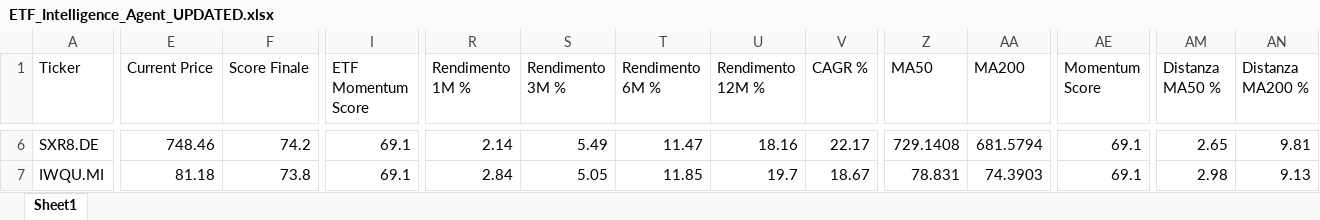
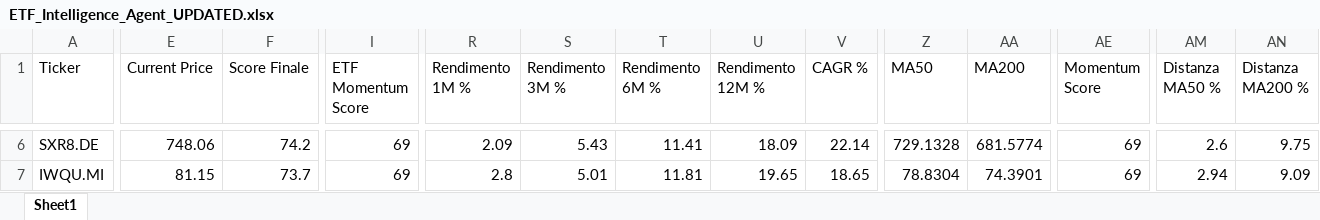
Before and after one commit to mirkomazzacuva/etf-intelligence-agent, an Excel workbook: ETF_Intelligence_Agent_UPDATED.xlsx, sheet Sheet1, drawn as a sheet; only a part is shown, gaps mark what is left out; values as stored, in another font and other column widths than the file's, no borders; the diff covers the shown part only; the diff names each change by its address in the sheet, - before the commit and + after, or states it on an @@ line.

```diff
--- a/ETF_Intelligence_Agent_UPDATED.xlsx (sheet Sheet1)
+++ b/ETF_Intelligence_Agent_UPDATED.xlsx (sheet Sheet1)
-E6 (Current Price): 748.46
+E6 (Current Price): 748.06
-I6:I7 (ETF Momentum Score): 69.1
+I6:I7 (ETF Momentum Score): 69
-R6 (Rendimento 1M %): 2.14
+R6 (Rendimento 1M %): 2.09
-S6 (Rendimento 3M %): 5.49
+S6 (Rendimento 3M %): 5.43
-T6 (Rendimento 6M %): 11.47
+T6 (Rendimento 6M %): 11.41
-U6 (Rendimento 12M %): 18.16
+U6 (Rendimento 12M %): 18.09
-V6 (CAGR %): 22.17
+V6 (CAGR %): 22.14
-Z6 (MA50): 729.1408
+Z6 (MA50): 729.1328
-AA6 (MA200): 681.5794
+AA6 (MA200): 681.5774
-AE6:AE7 (Momentum Score): 69.1
+AE6:AE7 (Momentum Score): 69
-AM6 (Distanza MA50 %): 2.65
+AM6 (Distanza MA50 %): 2.6
-AN6 (Distanza MA200 %): 9.81
+AN6 (Distanza MA200 %): 9.75
-E7 (Current Price): 81.18
+E7 (Current Price): 81.15
-F7 (Score Finale): 73.8
+F7 (Score Finale): 73.7
-R7 (Rendimento 1M %): 2.84
+R7 (Rendimento 1M %): 2.8
-S7 (Rendimento 3M %): 5.05
+S7 (Rendimento 3M %): 5.01
-T7 (Rendimento 6M %): 11.85
+T7 (Rendimento 6M %): 11.81
-U7 (Rendimento 12M %): 19.7
+U7 (Rendimento 12M %): 19.65
-V7 (CAGR %): 18.67
+V7 (CAGR %): 18.65
-Z7 (MA50): 78.831
+Z7 (MA50): 78.8304
-AA7 (MA200): 74.3903
+AA7 (MA200): 74.3901
-AM7 (Distanza MA50 %): 2.98
+AM7 (Distanza MA50 %): 2.94
-AN7 (Distanza MA200 %): 9.13
+AN7 (Distanza MA200 %): 9.09
```
Also changed, not shown: 194 edited cells elsewhere in this sheet, AlphaForge_Action_Plan.xlsx, AlphaForge_Insights.xlsx, 48 other files.
